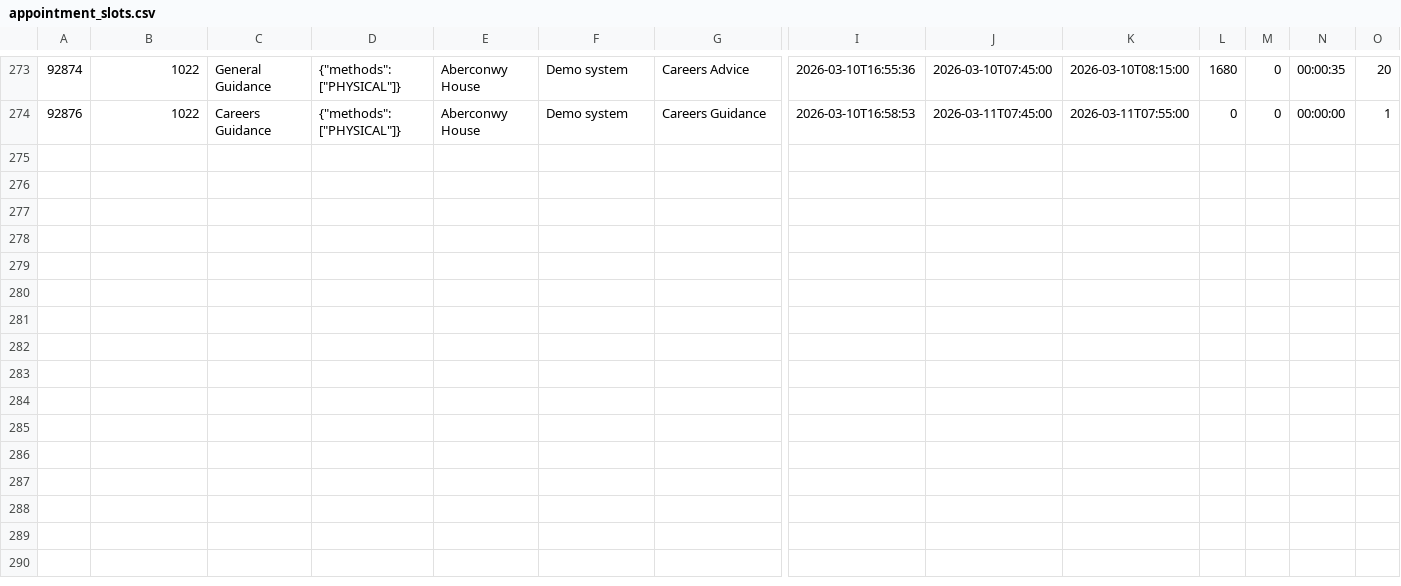
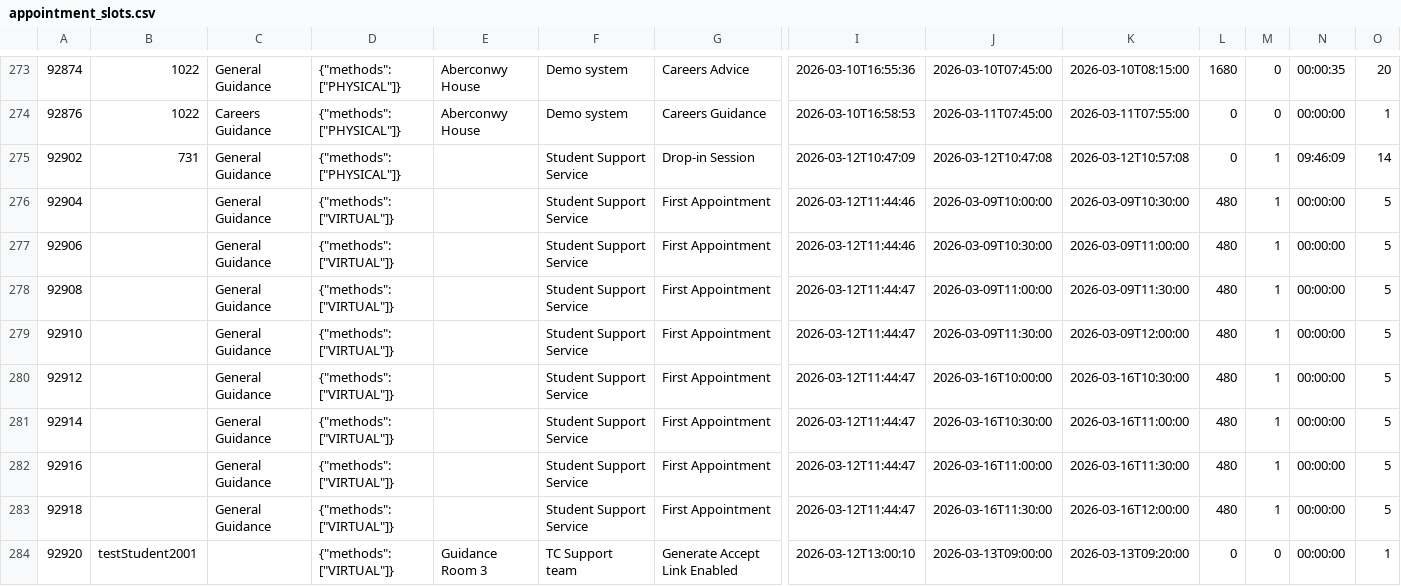
Before and after one commit to falaknaazkhan14/Trial, a CSV file: data/appointment_slots.csv, drawn as a sheet; only a part is shown, gaps mark what is left out; rows hold the shown columns only; the diff names each change by its address in the sheet, - before the commit and + after, or states it on an @@ line.

Commit message:
Update data - 2026-03-12T17:58:59.450504

```diff
--- a/data/appointment_slots.csv
+++ b/data/appointment_slots.csv
+row 275: 92902 | 731 | General Guidance | {"methods": ["PHYSICAL"]} |  | Student Support Service | Drop-in Session | 2026-03-12T10:47:09 | 2026-03-12T10:47:08 | 2026-03-12T10:57:08 | 0 | 1 | 09:46:09 | 14
+row 276: 92904 |  | General Guidance | {"methods": ["VIRTUAL"]} |  | Student Support Service | First Appointment | 2026-03-12T11:44:46 | 2026-03-09T10:00:00 | 2026-03-09T10:30:00 | 480 | 1 | 00:00:00 | 5
+row 277: 92906 |  | General Guidance | {"methods": ["VIRTUAL"]} |  | Student Support Service | First Appointment | 2026-03-12T11:44:46 | 2026-03-09T10:30:00 | 2026-03-09T11:00:00 | 480 | 1 | 00:00:00 | 5
+row 278: 92908 |  | General Guidance | {"methods": ["VIRTUAL"]} |  | Student Support Service | First Appointment | 2026-03-12T11:44:47 | 2026-03-09T11:00:00 | 2026-03-09T11:30:00 | 480 | 1 | 00:00:00 | 5
+row 279: 92910 |  | General Guidance | {"methods": ["VIRTUAL"]} |  | Student Support Service | First Appointment | 2026-03-12T11:44:47 | 2026-03-09T11:30:00 | 2026-03-09T12:00:00 | 480 | 1 | 00:00:00 | 5
+row 280: 92912 |  | General Guidance | {"methods": ["VIRTUAL"]} |  | Student Support Service | First Appointment | 2026-03-12T11:44:47 | 2026-03-16T10:00:00 | 2026-03-16T10:30:00 | 480 | 1 | 00:00:00 | 5
+row 281: 92914 |  | General Guidance | {"methods": ["VIRTUAL"]} |  | Student Support Service | First Appointment | 2026-03-12T11:44:47 | 2026-03-16T10:30:00 | 2026-03-16T11:00:00 | 480 | 1 | 00:00:00 | 5
+row 282: 92916 |  | General Guidance | {"methods": ["VIRTUAL"]} |  | Student Support Service | First Appointment | 2026-03-12T11:44:47 | 2026-03-16T11:00:00 | 2026-03-16T11:30:00 | 480 | 1 | 00:00:00 | 5
+row 283: 92918 |  | General Guidance | {"methods": ["VIRTUAL"]} |  | Student Support Service | First Appointment | 2026-03-12T11:44:47 | 2026-03-16T11:30:00 | 2026-03-16T12:00:00 | 480 | 1 | 00:00:00 | 5
+row 284: 92920 | testStudent2001 |  | {"methods": ["VIRTUAL"]} | Guidance Room 3 | TC Support team | Generate Accept Link Enabled | 2026-03-12T13:00:10 | 2026-03-13T09:00:00 | 2026-03-13T09:20:00 | 0 | 0 | 00:00:00 | 1
```
Also changed, not shown: data/appointment_bookings.csv, data/students.csv, 3 other files.
